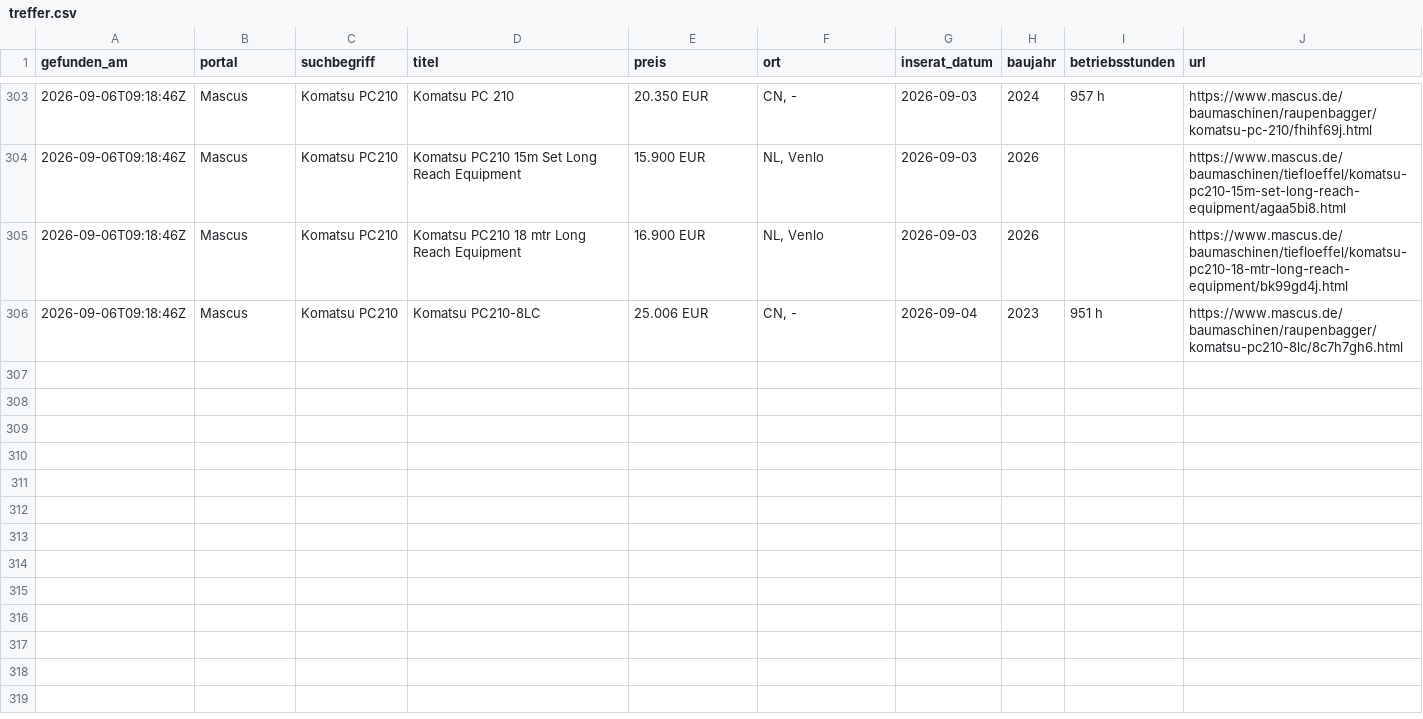
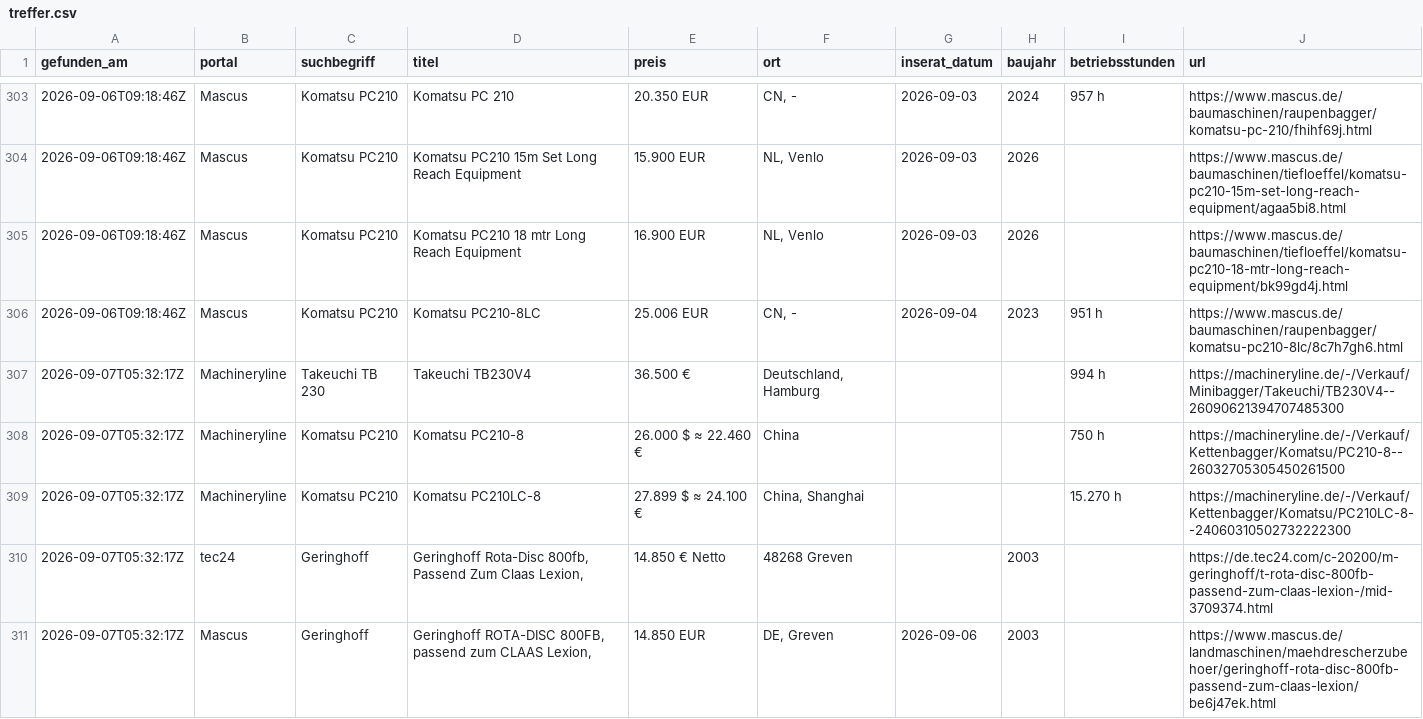
Before and after one commit to Patrick8-75/Suchmaschine, a CSV file: treffer.csv, drawn as a sheet; only a part is shown, gaps mark what is left out; the diff covers the shown part only.

```diff
--- a/treffer.csv
+++ b/treffer.csv
@@ -306 +306,6 @@
 2026-09-06T09:18:46Z,Mascus,Komatsu PC210,Komatsu PC210-8LC,25.006 EUR,"CN, -",2026-09-04,2023,951 h,https://www.mascus.de/baumaschinen/raupenbagger/komatsu-pc210-8lc/8c7h7gh6.html
+2026-09-07T05:32:17Z,Machineryline,Takeuchi TB 230,Takeuchi TB230V4,36.500 €,"Deutschland, Hamburg",,,994 h,https://machineryline.de/-/Verkauf/Minibagger/Takeuchi/TB230V4--26090621394707485300
+2026-09-07T05:32:17Z,Machineryline,Komatsu PC210,Komatsu PC210-8,26.000 $ ≈ 22.460 €,China,,,750 h,https://machineryline.de/-/Verkauf/Kettenbagger/Komatsu/PC210-8--26032705305450261500
+2026-09-07T05:32:17Z,Machineryline,Komatsu PC210,Komatsu PC210LC-8,27.899 $ ≈ 24.100 €,"China, Shanghai",,,15.270 h,https://machineryline.de/-/Verkauf/Kettenbagger/Komatsu/PC210LC-8--24060310502732222300
+2026-09-07T05:32:17Z,tec24,Geringhoff,"Geringhoff Rota-Disc 800fb, Passend Zum Claas Lexion,",14.850 € Netto,48268 Greven,,2003,,https://de.tec24.com/c-20200/m-geringhoff/t-rota-disc-800fb-passend-zum-claas-lexion-/mid-3709374.html
+2026-09-07T05:32:17Z,Mascus,Geringhoff,"Geringhoff ROTA-DISC 800FB, passend zum CLAAS Lexion,",14.850 EUR,"DE, Greven",2026-09-06,2003,,https://www.mascus.de/landmaschinen/maehdrescherzubehoer/geringhoff-rota-disc-800fb-passend-zum-claas-lexion/be6j47ek.html
```
Also changed, not shown: 5 added rows elsewhere in this file, 1 other file.
